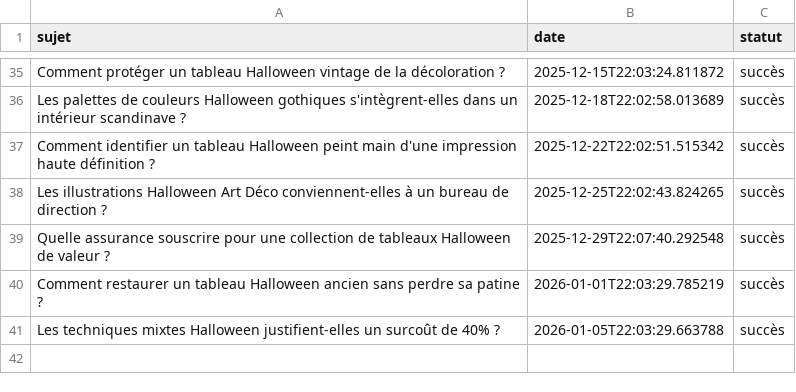
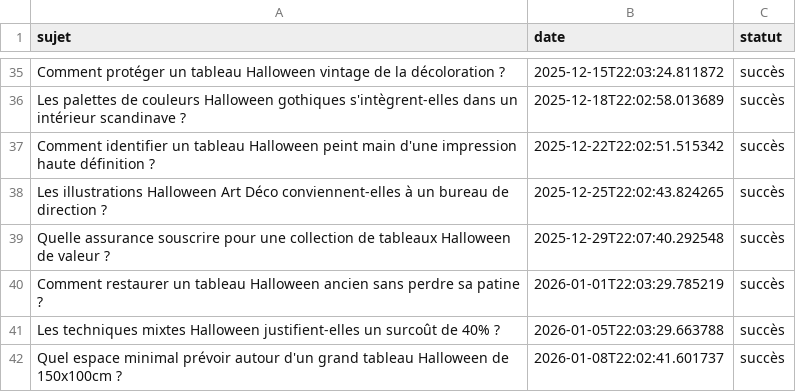
Before and after one commit to Metalosmose21/Halloween-2, a CSV file: sujets_traites.csv, drawn as a sheet; only a part is shown, gaps mark what is left out; the diff names each change by its address in the sheet, - before the commit and + after, or states it on an @@ line.

```diff
--- a/sujets_traites.csv
+++ b/sujets_traites.csv
+row 42: Quel espace minimal prévoir autour d'un grand tableau Halloween de 150x100cm ? | 2026-01-08T22:02:41.601737 | succès
```
Also changed, not shown: sujets.csv.
